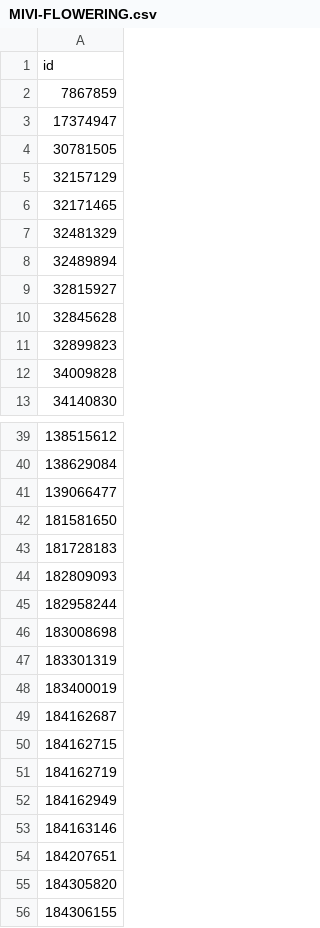
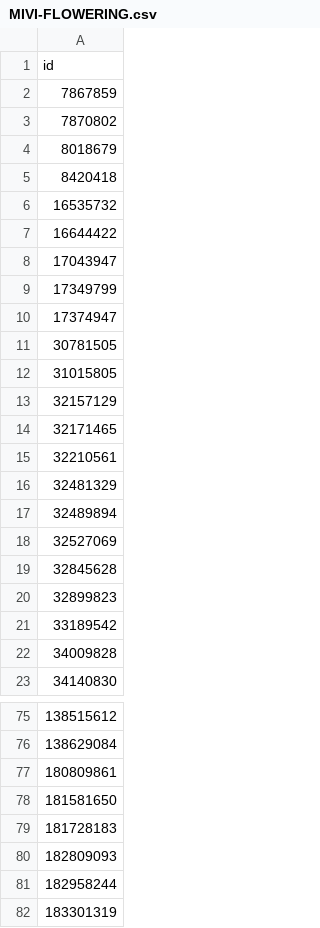
Before and after one commit to rivermont/MIVI, a CSV file: MIVI-FLOWERING.csv, drawn as a sheet; only a part is shown, gaps mark what is left out; the shorter side is filled out with more unchanged rows; the diff covers the shown part only.

```diff
--- a/MIVI-FLOWERING.csv
+++ b/MIVI-FLOWERING.csv
@@ -2,11 +2,21 @@ id
 7867859
+7870802
+8018679
+8420418
+16535732
+16644422
+17043947
+17349799
 17374947
 30781505
+31015805
 32157129
 32171465
+32210561
 32481329
 32489894
-32815927
+32527069
 32845628
 32899823
+33189542
 34009828
@@ -40,3 +76,3 @@ id
 138629084
-139066477
+180809861
 181581650
@@ -45,3 +81,2 @@ id
 182958244
-183008698
 183301319
```
Also changed, not shown: 27 added rows, 1 removed row and 1 edited cell elsewhere in this file, MIVI-FRUITING.csv, 5 other files.
